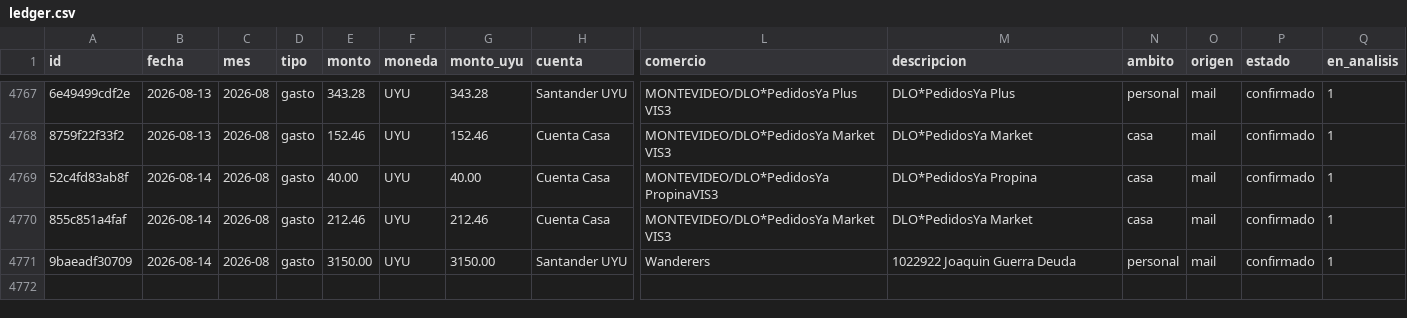
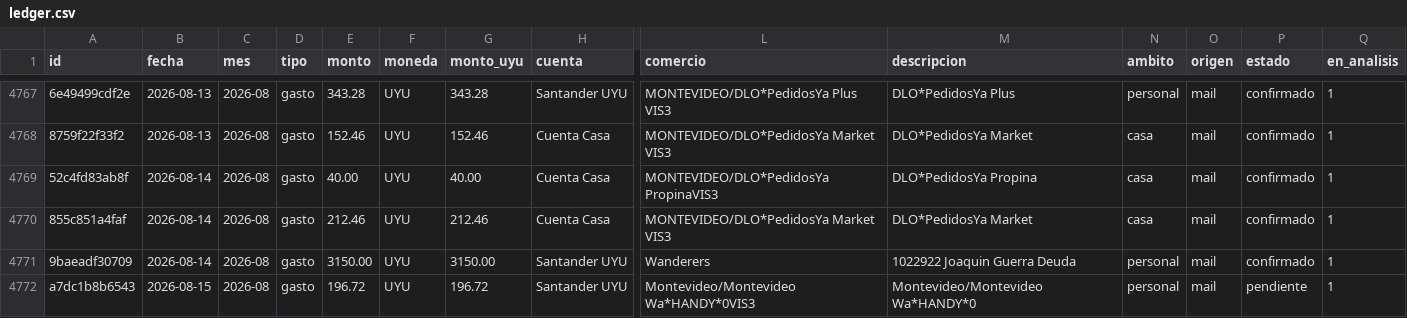
Before and after one commit to joacoguerrae/registro-gastos, a CSV file: data/ledger.csv, drawn as a sheet; only a part is shown, gaps mark what is left out; rows hold the shown columns only; the diff names each change by its address in the sheet, - before the commit and + after, or states it on an @@ line.

```diff
--- a/data/ledger.csv
+++ b/data/ledger.csv
+row 4772: a7dc1b8b6543 | 2026-08-15 | 2026-08 | gasto | 196.72 | UYU | 196.72 | Santander UYU | Montevideo/Montevideo Wa*HANDY*0VIS3 | Montevideo/Montevideo Wa*HANDY*0 | personal | mail | pendiente | 1
```
Also changed, not shown: data/pendientes.csv, data/staging/procesados.csv, 6 other files.
